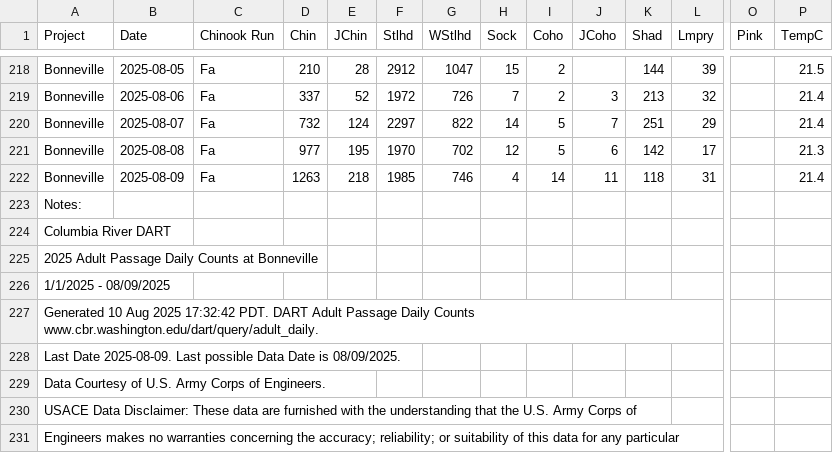
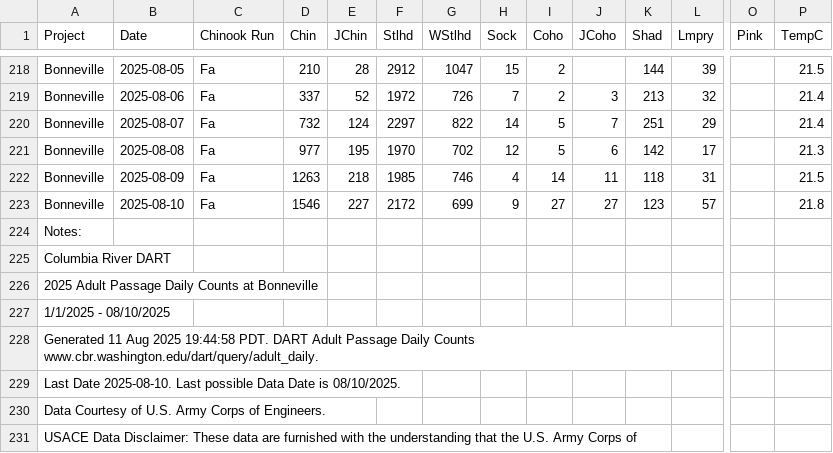
Before and after one commit to liu-zoe/orcasalmon, a CSV file: data/bonchinook/bon2025.csv, drawn as a sheet; only a part is shown, gaps mark what is left out; the shorter side is filled out with more unchanged rows; addresses are those after the commit; rows hold the shown columns only; the diff names each change by its address in the sheet, - before the commit and + after, or states it on an @@ line.

Commit message:
Updated data with GitHub Actions

```diff
--- a/data/bonchinook/bon2025.csv
+++ b/data/bonchinook/bon2025.csv
-P222 (TempC): 21.4
+P222 (TempC): 21.5
+row 223: Bonneville | 2025-08-10 | Fa | 1546 | 227 | 2172 | 699 | 9 | 27 | 27 | 123 | 57 |  | 21.8
-A227 (Project): 1/1/2025 - 08/09/2025
+A227 (Project): 1/1/2025 - 08/10/2025
-A228 (Project): Generated 10 Aug 2025 17:32:42 PDT. DART…
+A228 (Project): Generated 11 Aug 2025 19:44:58 PDT. DART…
-A229 (Project): Last Date 2025-08-09. Last possible Data Date is 08/09/2025.
+A229 (Project): Last Date 2025-08-10. Last possible Data Date is 08/10/2025.
```
Also changed, not shown: data/foschinook/fos2025.csv.
